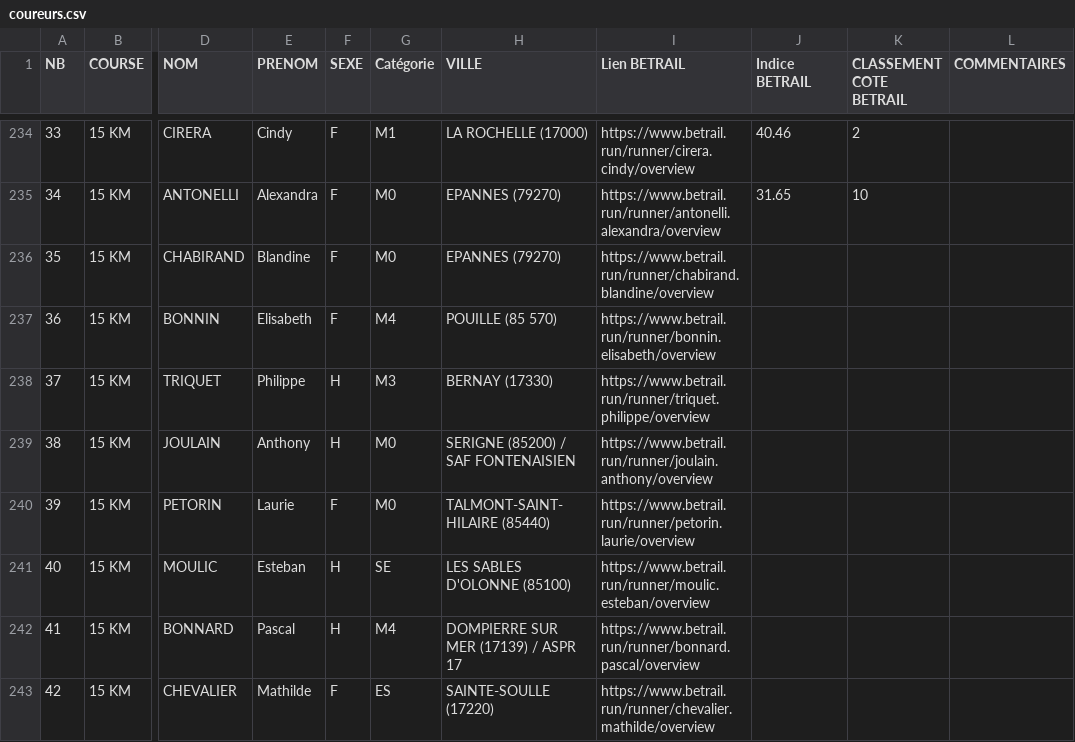
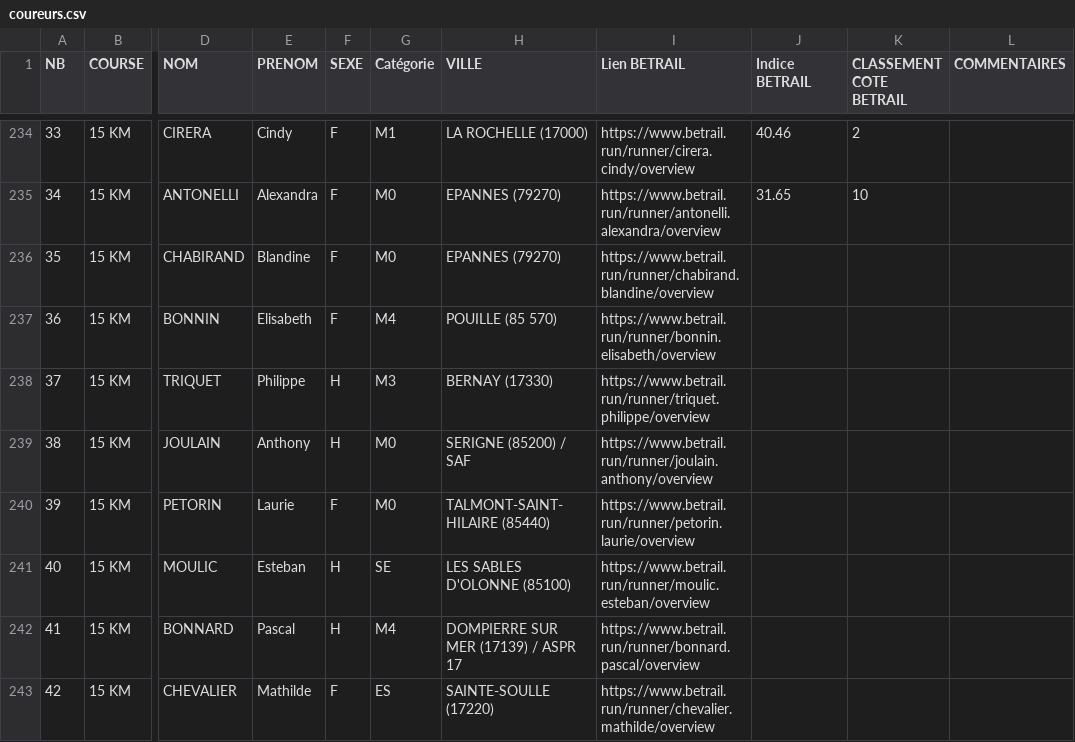
Before and after one commit to AnneLC-29/outil-speaker-course, a CSV file: coureurs.csv, drawn as a sheet; only a part is shown, gaps mark what is left out; the diff covers the shown part only; the diff names each change by its address in the sheet, - before the commit and + after, or states it on an @@ line.

Commit message:
Add files via upload

```diff
--- a/coureurs.csv
+++ b/coureurs.csv
-H239 (VILLE): SERIGNE (85200) / SAF FONTENAISIEN
+H239 (VILLE): SERIGNE (85200) / SAF
```
Also changed, not shown: 9 edited cells elsewhere in this file.
